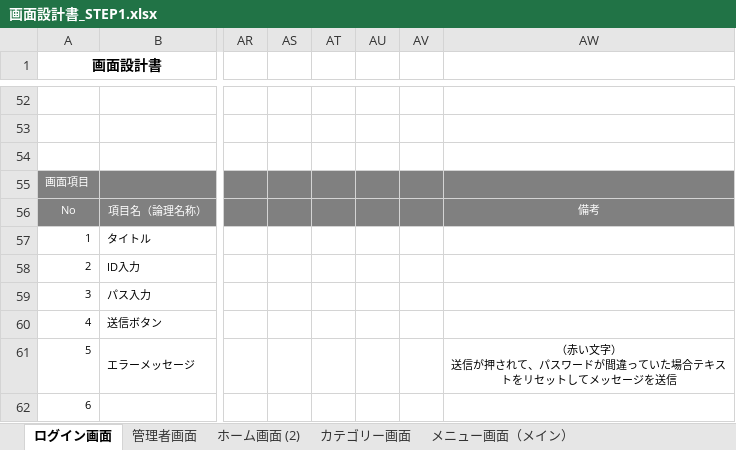
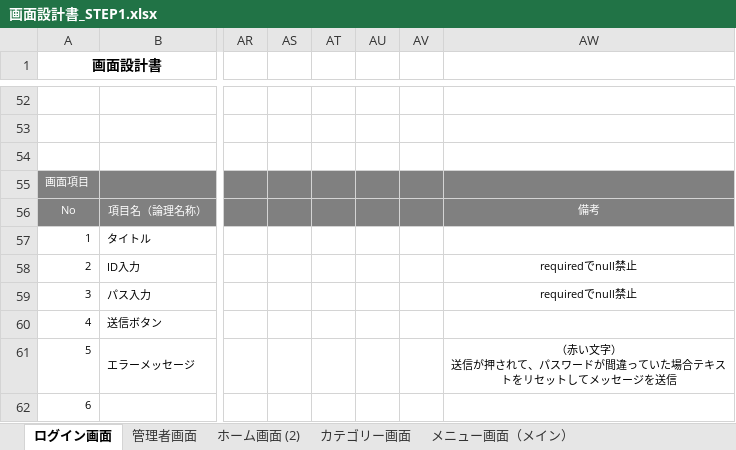
Before and after one commit to satotodob/D_Group_project, an Excel workbook: 設計書確定版/STEP1/画面設計書_STEP1.xlsx, sheet ログイン画面, drawn as a sheet; only a part is shown, gaps mark what is left out; values as stored, in another font and other column widths than the file's, no borders; charts and pictures not drawn; the diff names each change by its address in the sheet, - before the commit and + after, or states it on an @@ line.

Commit message:
updt

```diff
--- a/設計書確定版/STEP1/画面設計書_STEP1.xlsx (sheet ログイン画面)
+++ b/設計書確定版/STEP1/画面設計書_STEP1.xlsx (sheet ログイン画面)
-AW58:AW59: (empty)
+AW58:AW59: requiredでnull禁止
```
Also changed, not shown: sheet 管理者画面.
